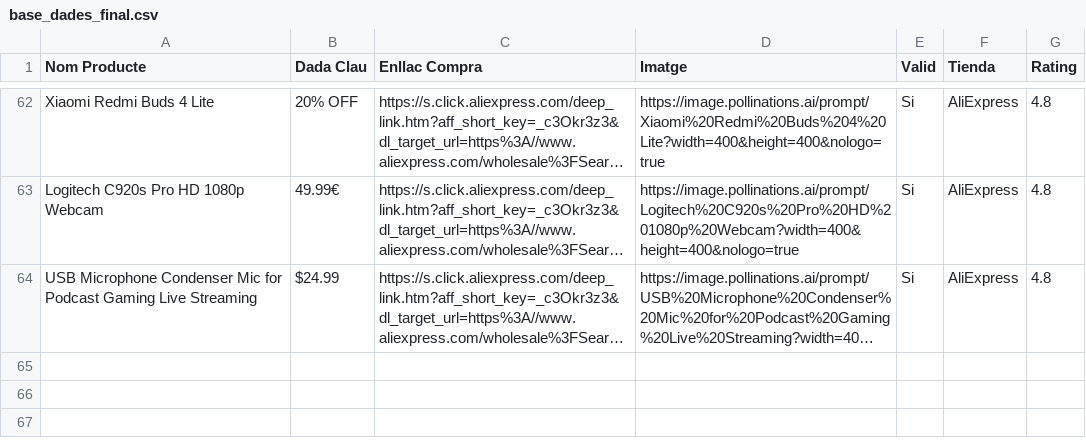
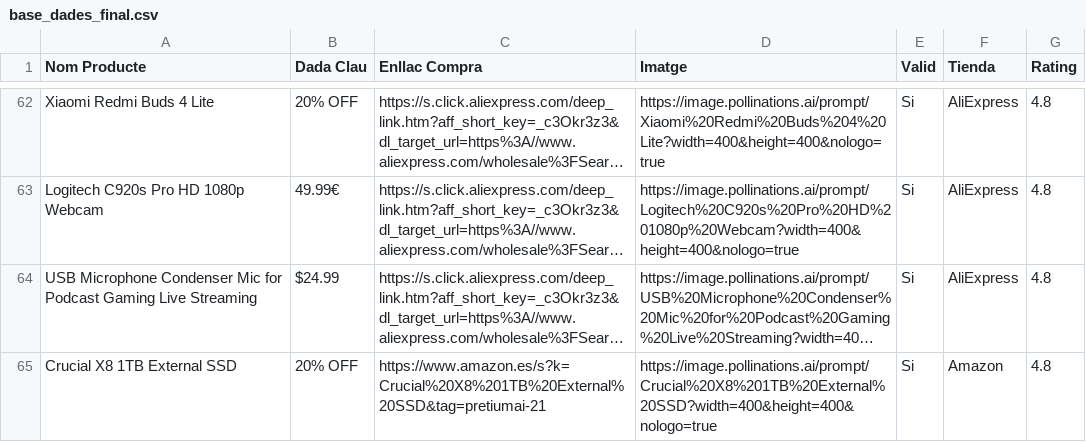
Before and after one commit to PretiumAI/pretiumai-shop, a CSV file: base_dades_final.csv, drawn as a sheet; only a part is shown, gaps mark what is left out; long unchanged cells end in …; the diff names each change by its address in the sheet, - before the commit and + after, or states it on an @@ line.

```diff
--- a/base_dades_final.csv
+++ b/base_dades_final.csv
+row 65: Crucial X8 1TB External SSD | 20% OFF | https://www.amazon.es/s?k=Crucial%20X8%201TB%20External%20SSD&tag=pretiumai-21 | https://image.pollinations.ai/prompt/Crucial%20X8%201TB%20External%20SSD?width=400&height=400&nologo=true | Si | Amazon | 4.8
```
Also changed, not shown: 1 other file.
